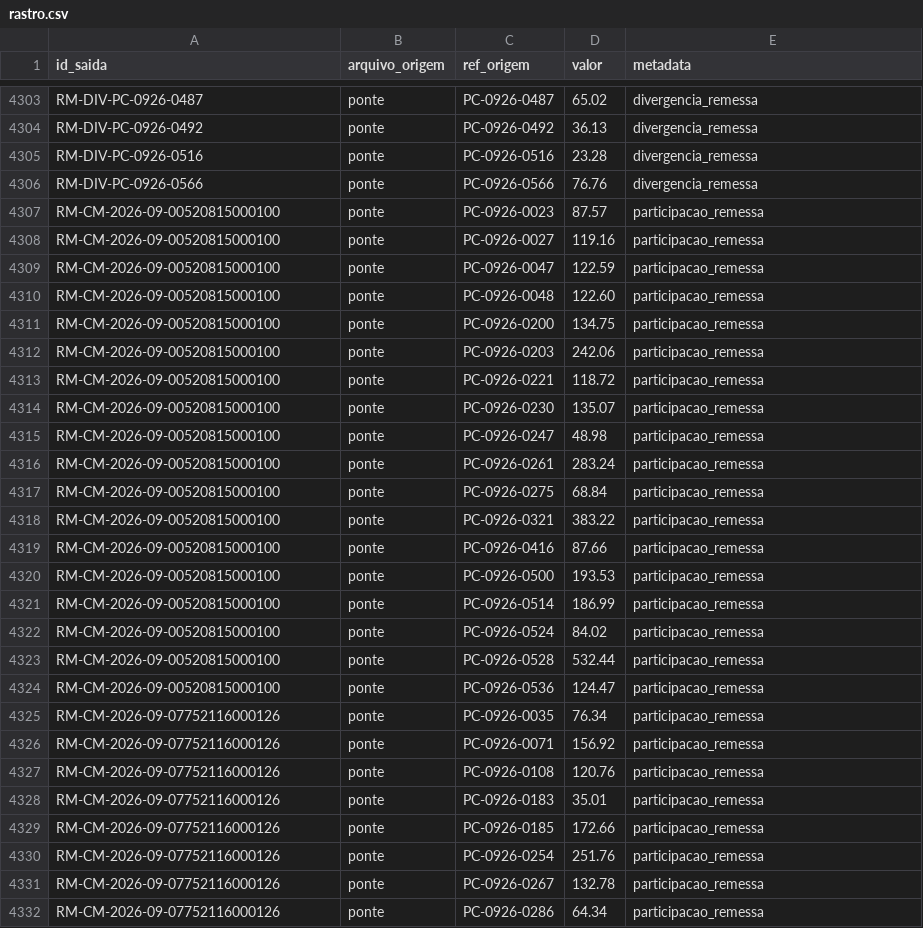
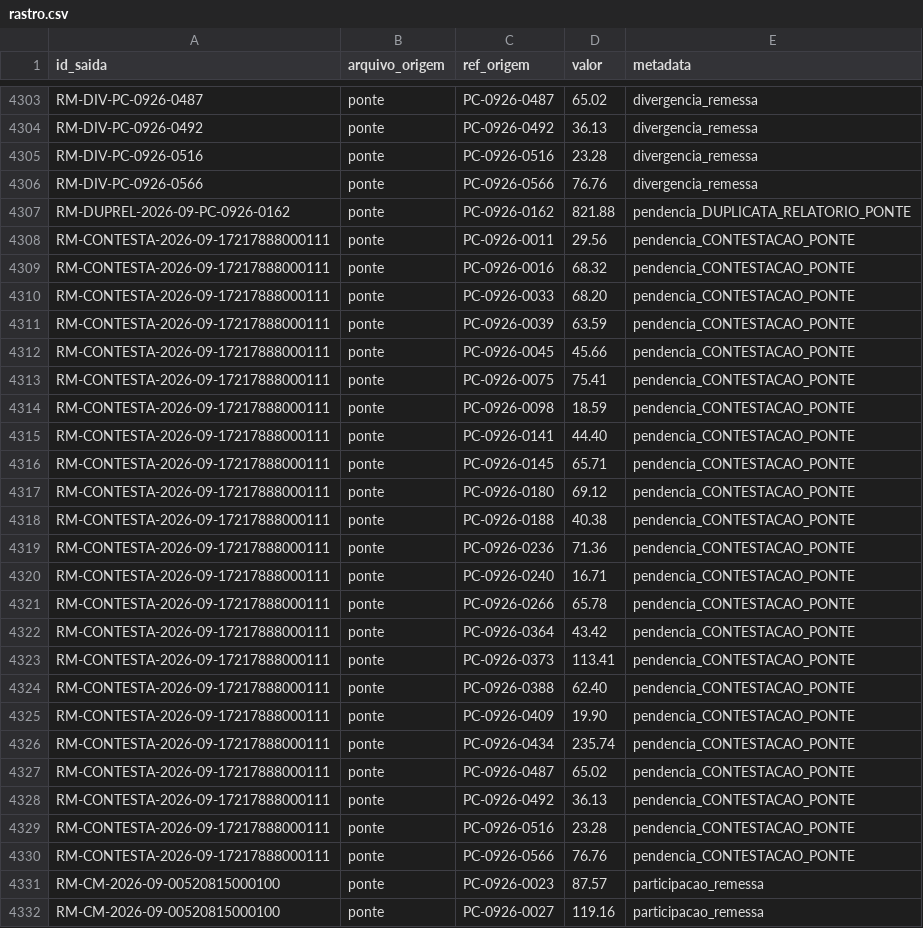
Before and after one commit to AlexChequer/hackathon-barte, a CSV file: saida/rastro.csv, drawn as a sheet; only a part is shown, gaps mark what is left out; the shorter side is filled out with more unchanged rows; the diff names each change by its address in the sheet, - before the commit and + after, or states it on an @@ line.

```diff
--- a/saida/rastro.csv
+++ b/saida/rastro.csv
+row 4307: RM-DUPREL-2026-09-PC-0926-0162 | ponte | PC-0926-0162 | 821.88 | pendencia_DUPLICATA_RELATORIO_PONTE
+row 4308: RM-CONTESTA-2026-09-17217888000111 | ponte | PC-0926-0011 | 29.56 | pendencia_CONTESTACAO_PONTE
+row 4309: RM-CONTESTA-2026-09-17217888000111 | ponte | PC-0926-0016 | 68.32 | pendencia_CONTESTACAO_PONTE
+row 4310: RM-CONTESTA-2026-09-17217888000111 | ponte | PC-0926-0033 | 68.20 | pendencia_CONTESTACAO_PONTE
+row 4311: RM-CONTESTA-2026-09-17217888000111 | ponte | PC-0926-0039 | 63.59 | pendencia_CONTESTACAO_PONTE
+row 4312: RM-CONTESTA-2026-09-17217888000111 | ponte | PC-0926-0045 | 45.66 | pendencia_CONTESTACAO_PONTE
+row 4313: RM-CONTESTA-2026-09-17217888000111 | ponte | PC-0926-0075 | 75.41 | pendencia_CONTESTACAO_PONTE
+row 4314: RM-CONTESTA-2026-09-17217888000111 | ponte | PC-0926-0098 | 18.59 | pendencia_CONTESTACAO_PONTE
+row 4315: RM-CONTESTA-2026-09-17217888000111 | ponte | PC-0926-0141 | 44.40 | pendencia_CONTESTACAO_PONTE
+row 4316: RM-CONTESTA-2026-09-17217888000111 | ponte | PC-0926-0145 | 65.71 | pendencia_CONTESTACAO_PONTE
+row 4317: RM-CONTESTA-2026-09-17217888000111 | ponte | PC-0926-0180 | 69.12 | pendencia_CONTESTACAO_PONTE
+row 4318: RM-CONTESTA-2026-09-17217888000111 | ponte | PC-0926-0188 | 40.38 | pendencia_CONTESTACAO_PONTE
+row 4319: RM-CONTESTA-2026-09-17217888000111 | ponte | PC-0926-0236 | 71.36 | pendencia_CONTESTACAO_PONTE
+row 4320: RM-CONTESTA-2026-09-17217888000111 | ponte | PC-0926-0240 | 16.71 | pendencia_CONTESTACAO_PONTE
+row 4321: RM-CONTESTA-2026-09-17217888000111 | ponte | PC-0926-0266 | 65.78 | pendencia_CONTESTACAO_PONTE
+row 4322: RM-CONTESTA-2026-09-17217888000111 | ponte | PC-0926-0364 | 43.42 | pendencia_CONTESTACAO_PONTE
+row 4323: RM-CONTESTA-2026-09-17217888000111 | ponte | PC-0926-0373 | 113.41 | pendencia_CONTESTACAO_PONTE
+row 4324: RM-CONTESTA-2026-09-17217888000111 | ponte | PC-0926-0388 | 62.40 | pendencia_CONTESTACAO_PONTE
+row 4325: RM-CONTESTA-2026-09-17217888000111 | ponte | PC-0926-0409 | 19.90 | pendencia_CONTESTACAO_PONTE
+row 4326: RM-CONTESTA-2026-09-17217888000111 | ponte | PC-0926-0434 | 235.74 | pendencia_CONTESTACAO_PONTE
+row 4327: RM-CONTESTA-2026-09-17217888000111 | ponte | PC-0926-0487 | 65.02 | pendencia_CONTESTACAO_PONTE
+row 4328: RM-CONTESTA-2026-09-17217888000111 | ponte | PC-0926-0492 | 36.13 | pendencia_CONTESTACAO_PONTE
+row 4329: RM-CONTESTA-2026-09-17217888000111 | ponte | PC-0926-0516 | 23.28 | pendencia_CONTESTACAO_PONTE
+row 4330: RM-CONTESTA-2026-09-17217888000111 | ponte | PC-0926-0566 | 76.76 | pendencia_CONTESTACAO_PONTE
```
Also changed, not shown: saida/pendencias.csv.
